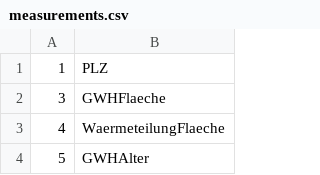
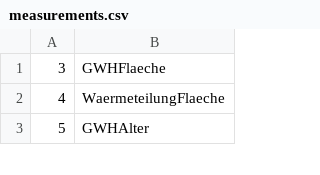
Before and after one commit to Lawdrian/benchmark-system-gb, a CSV file: backend/data/measurements.csv, drawn as a sheet; only a part is shown; the diff names each change by its address in the sheet, - before the commit and + after, or states it on an @@ line.

```diff
--- a/backend/data/measurements.csv
+++ b/backend/data/measurements.csv
-row 1: 1 | PLZ
```
Also changed, not shown: backend/data/calculations.csv, backend/data/measurementunits.csv, 32 other files.
